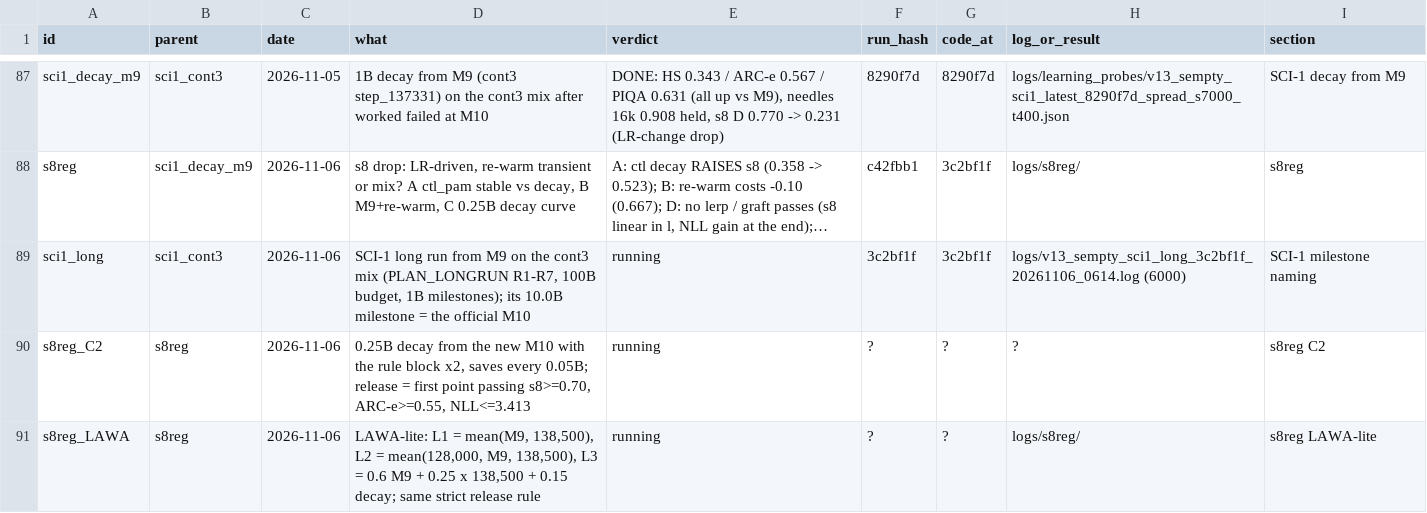
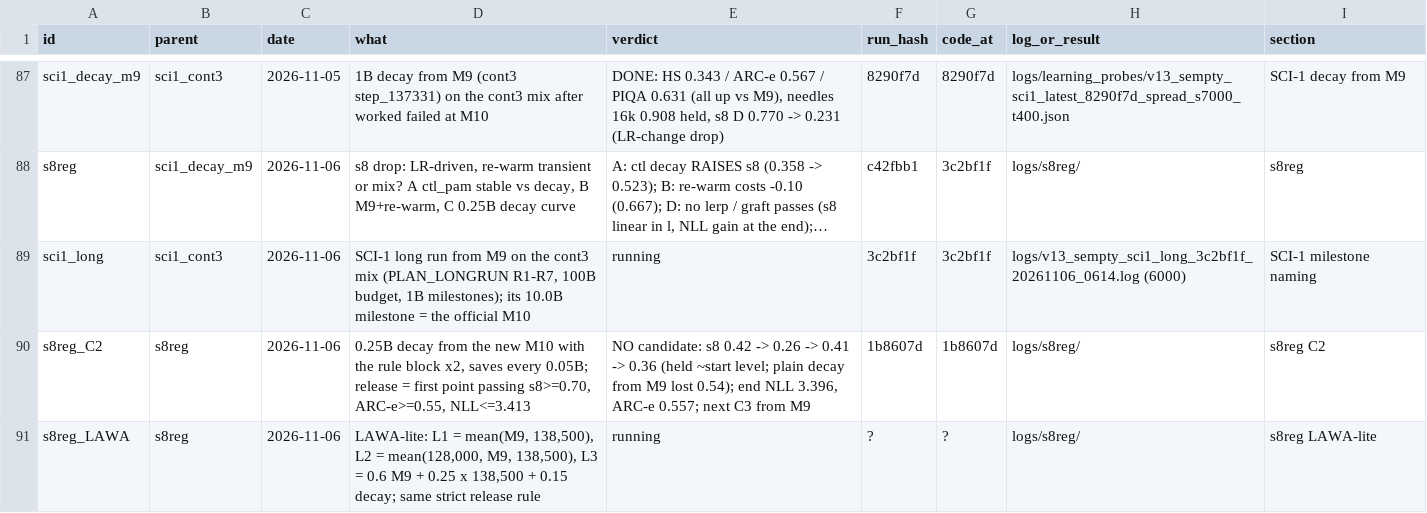
Before and after one commit to gowrav-vishwakarma/qllm2, a TSV file: v13_sempty/EXPERIMENT_LINEAGE.tsv, drawn as a sheet; only a part is shown, gaps mark what is left out; long unchanged cells end in …; the diff names each change by its address in the sheet, - before the commit and + after, or states it on an @@ line.

Commit message:
s8reg C2 result: no release candidate; rule-x2 decay from M10 holds s8 near its start (0.42 -> 0.36) while buying most of the decay's NLL/ARC gain (3.396 / 0.557) -> next C3 from M9; long-run mix -> option (b) b2s_far; 6000 restart refused on disk, fixed (results + docs)

```diff
--- a/v13_sempty/EXPERIMENT_LINEAGE.tsv
+++ b/v13_sempty/EXPERIMENT_LINEAGE.tsv
-E90 (verdict): running
+E90 (verdict): NO candidate: s8 0.42 -> 0.26 -> 0.41 -> 0.36 (held ~start level; plain decay from M9 lost 0.54); end NLL 3.396, ARC-e 0.557; next C3 from M9
-F90 (run_hash): ?
+F90 (run_hash): 1b8607d
-G90 (code_at): ?
+G90 (code_at): 1b8607d
-H90 (log_or_result): ?
+H90 (log_or_result): logs/s8reg/
```
Also changed, not shown: 22 other files.
